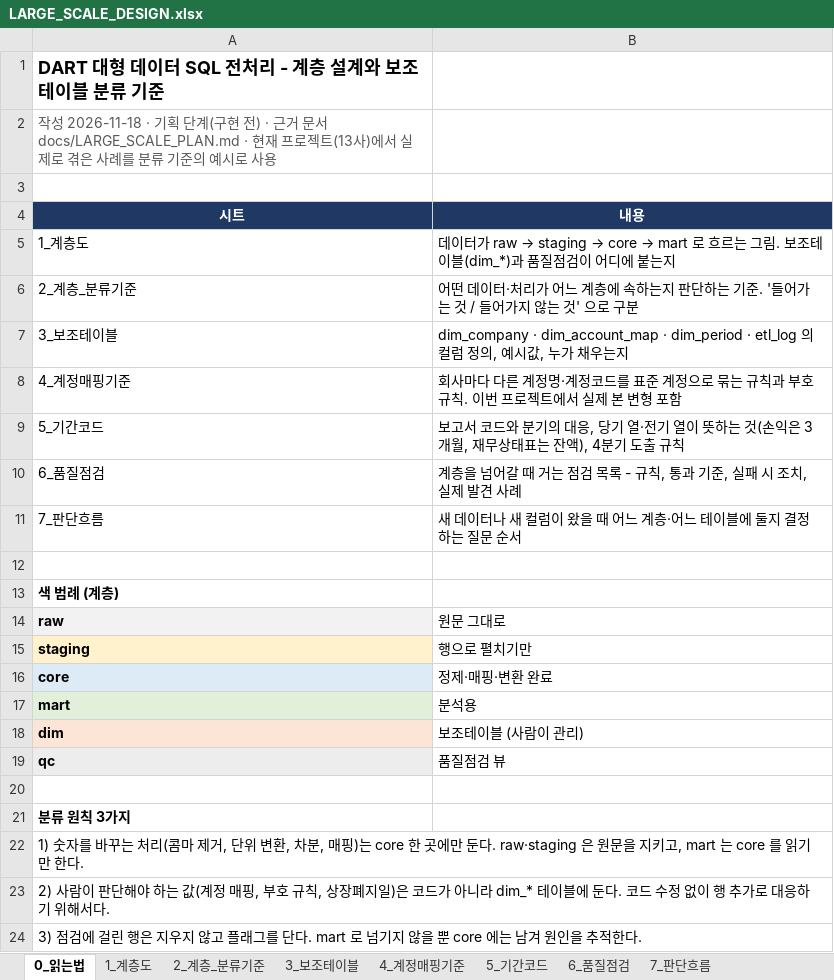
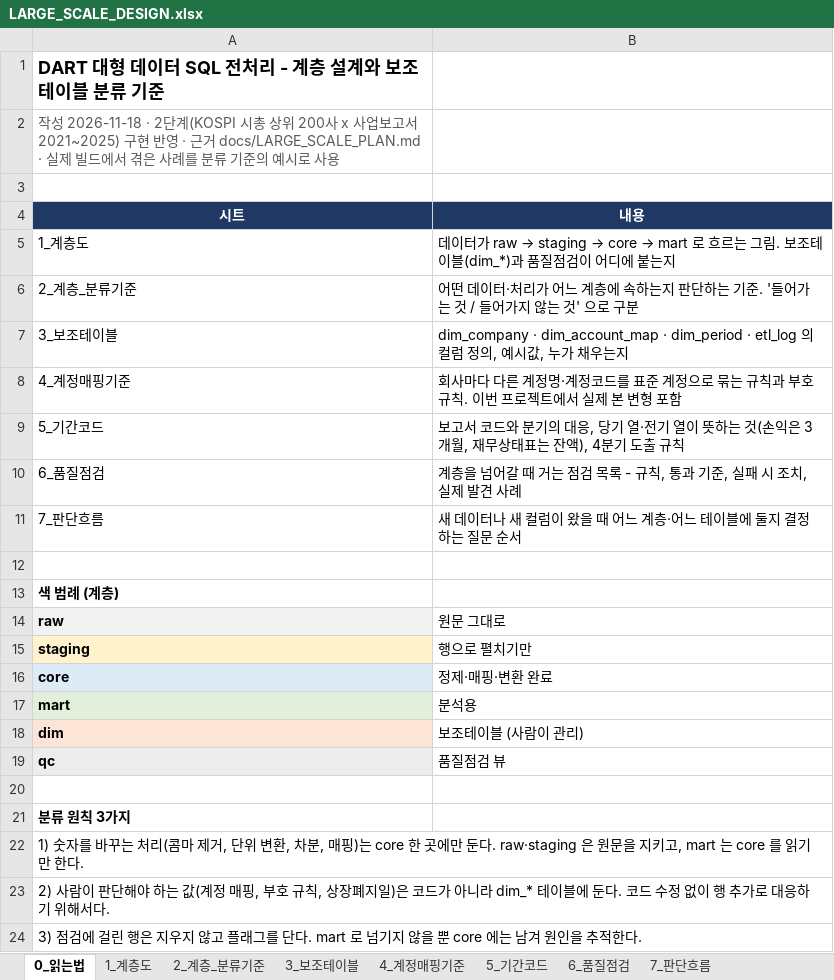
Before and after one commit to dhpark19955-code/dart-sql-portfolio, an Excel workbook: docs/LARGE_SCALE_DESIGN.xlsx, sheet 0_읽는법, drawn as a sheet; values as stored, in another font and other column widths than the file's, no borders; the diff names each change by its address in the sheet, - before the commit and + after, or states it on an @@ line.

```diff
--- a/docs/LARGE_SCALE_DESIGN.xlsx (sheet 0_읽는법)
+++ b/docs/LARGE_SCALE_DESIGN.xlsx (sheet 0_읽는법)
-A2 (시트): …성 2026-11-18 · 기획 단계(구현 전) · 근거 문서 docs/LARGE_SCALE_PLAN.md · 현재 프로젝트(13사)에서 실제로 겪은…
+A2 (시트): …성 2026-11-18 · 2단계(KOSPI 시총 상위 200사 x 사업보고서 2021~2025) 구현 반영 · 근거 docs/LARGE_SCALE_PLAN.md · 실제 빌드에서 겪은…
```
Also changed, not shown: sheet 6_품질점검, sheet 2_계층_분류기준, 28 other files.
